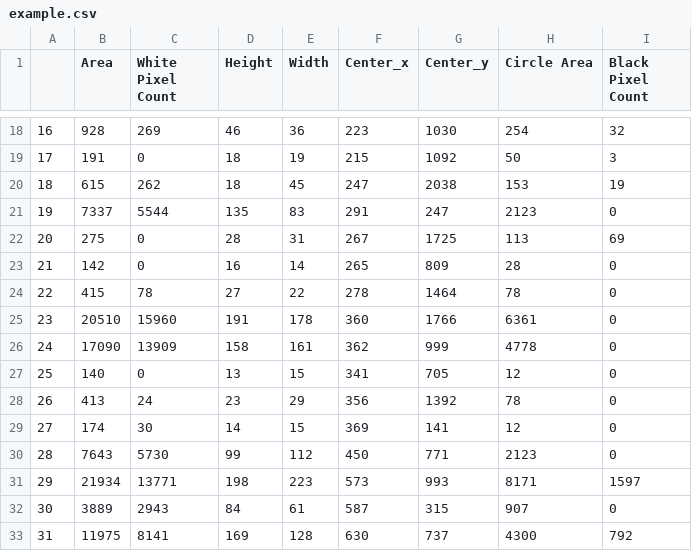
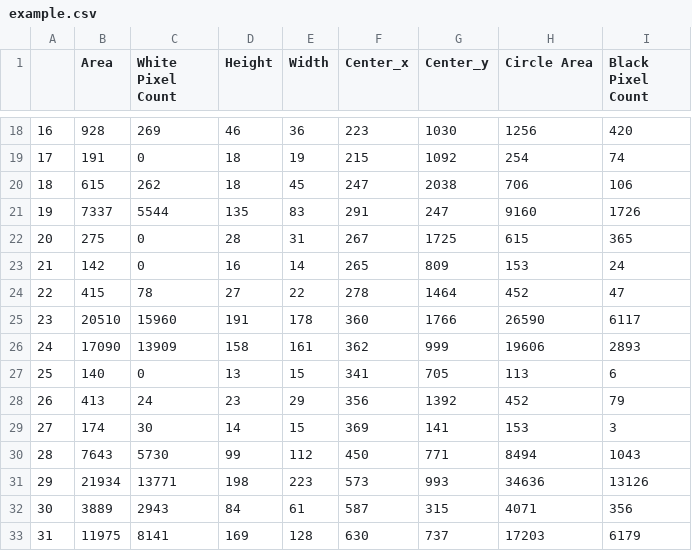
Before and after one commit to SrikanthBonkuri/Data_Processing-Final_project-Cell_Images, a CSV file: data/example.csv, drawn as a sheet; only a part is shown, gaps mark what is left out; the diff covers the shown part only.

```diff
--- a/data/example.csv
+++ b/data/example.csv
@@ -18,16 +18,16 @@
-16,928,269,46,36,223,1030,254,32
-17,191,0,18,19,215,1092,50,3
-18,615,262,18,45,247,2038,153,19
-19,7337,5544,135,83,291,247,2123,0
-20,275,0,28,31,267,1725,113,69
-21,142,0,16,14,265,809,28,0
-22,415,78,27,22,278,1464,78,0
-23,20510,15960,191,178,360,1766,6361,0
-24,17090,13909,158,161,362,999,4778,0
-25,140,0,13,15,341,705,12,0
-26,413,24,23,29,356,1392,78,0
-27,174,30,14,15,369,141,12,0
-28,7643,5730,99,112,450,771,2123,0
-29,21934,13771,198,223,573,993,8171,1597
-30,3889,2943,84,61,587,315,907,0
-31,11975,8141,169,128,630,737,4300,792
+16,928,269,46,36,223,1030,1256,420
+17,191,0,18,19,215,1092,254,74
+18,615,262,18,45,247,2038,706,106
+19,7337,5544,135,83,291,247,9160,1726
+20,275,0,28,31,267,1725,615,365
+21,142,0,16,14,265,809,153,24
+22,415,78,27,22,278,1464,452,47
+23,20510,15960,191,178,360,1766,26590,6117
+24,17090,13909,158,161,362,999,19606,2893
+25,140,0,13,15,341,705,113,6
+26,413,24,23,29,356,1392,452,79
+27,174,30,14,15,369,141,153,3
+28,7643,5730,99,112,450,771,8494,1043
+29,21934,13771,198,223,573,993,34636,13126
+30,3889,2943,84,61,587,315,4071,356
+31,11975,8141,169,128,630,737,17203,6179
```
Also changed, not shown: 95 edited cells elsewhere in this file, 3 other files.
